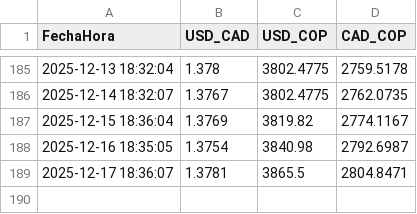
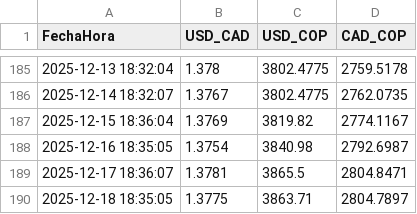
Before and after one commit to Sebastianherrera2021/usd_cad_monitor, a CSV file: tasas_cambio.csv, drawn as a sheet; only a part is shown, gaps mark what is left out; the diff names each change by its address in the sheet, - before the commit and + after, or states it on an @@ line.

```diff
--- a/tasas_cambio.csv
+++ b/tasas_cambio.csv
+row 190: 2025-12-18 18:35:05 | 1.3775 | 3863.71 | 2804.7897
```
Also changed, not shown: 1 other file.
